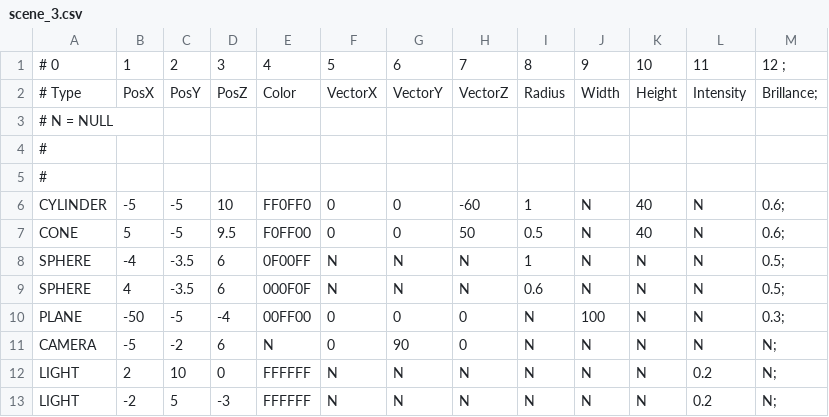
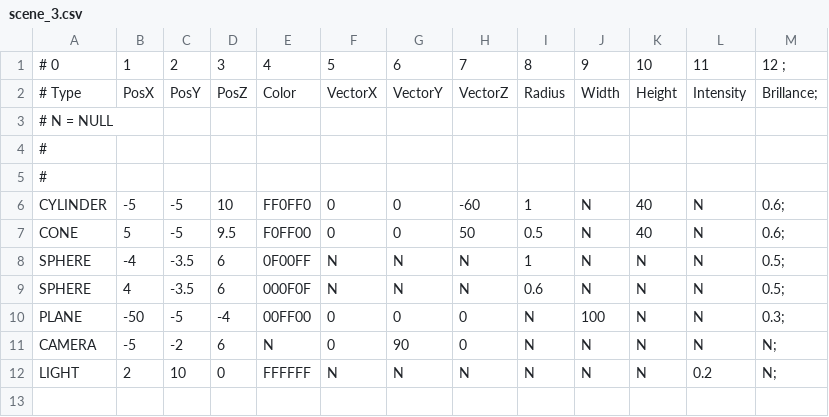
Before and after one commit to Tactoe/graphics, a CSV file: rtv1/parse/scene_3.csv, drawn as a sheet.

```diff
--- a/rtv1/parse/scene_3.csv
+++ b/rtv1/parse/scene_3.csv
@@ -12,2 +12 @@ CAMERA,-5,-2,6,N,0,90,0,N,N,N,N,N;
 LIGHT,2,10,0,FFFFFF,N,N,N,N,N,N,0.2,N;
-LIGHT,-2,5,-3,FFFFFF,N,N,N,N,N,N,0.2,N;
```
Also changed, not shown: rtv1/parse/mouche.csv, rtv1/parse/scene_2.csv, 14 other files.
